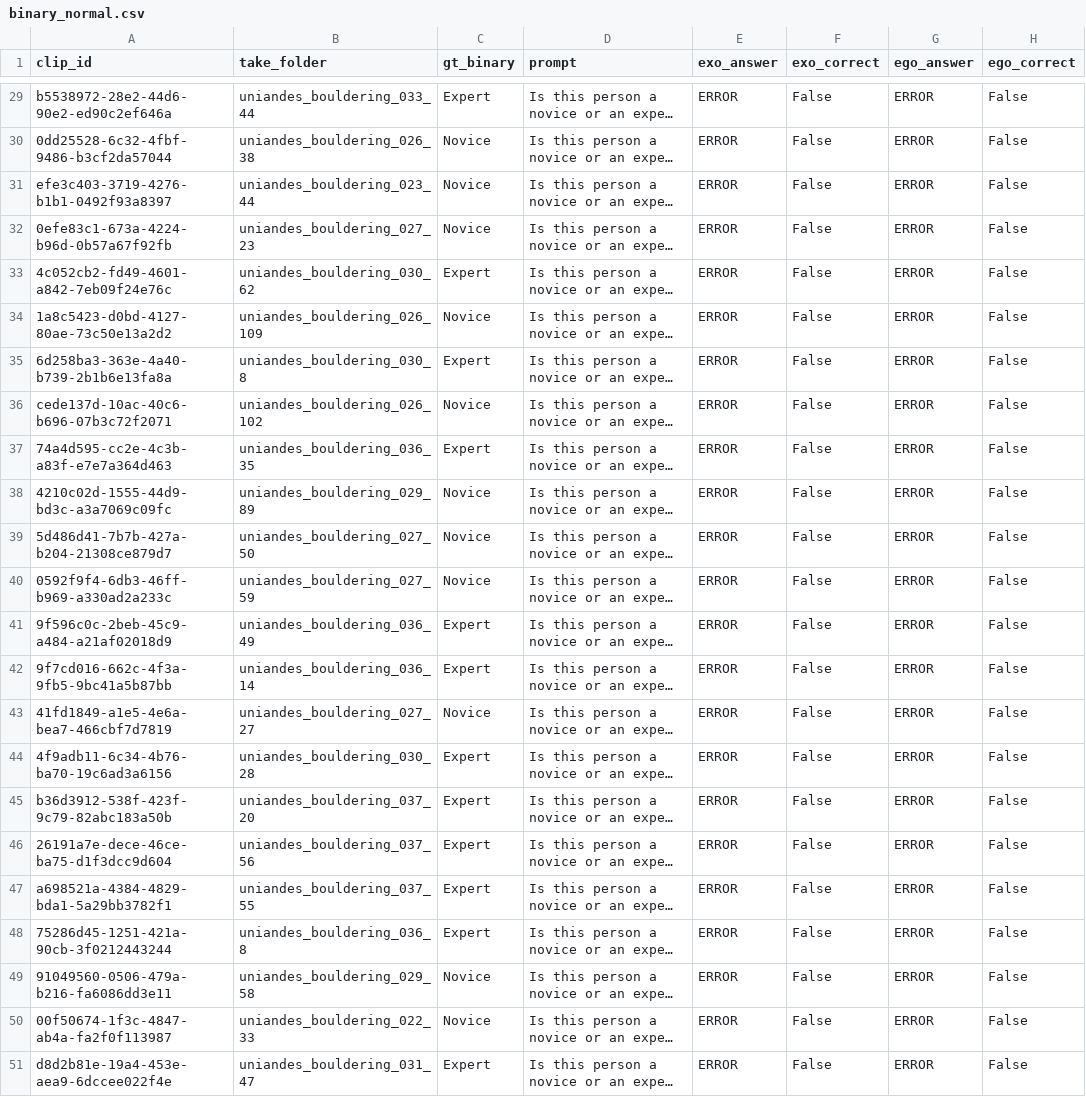
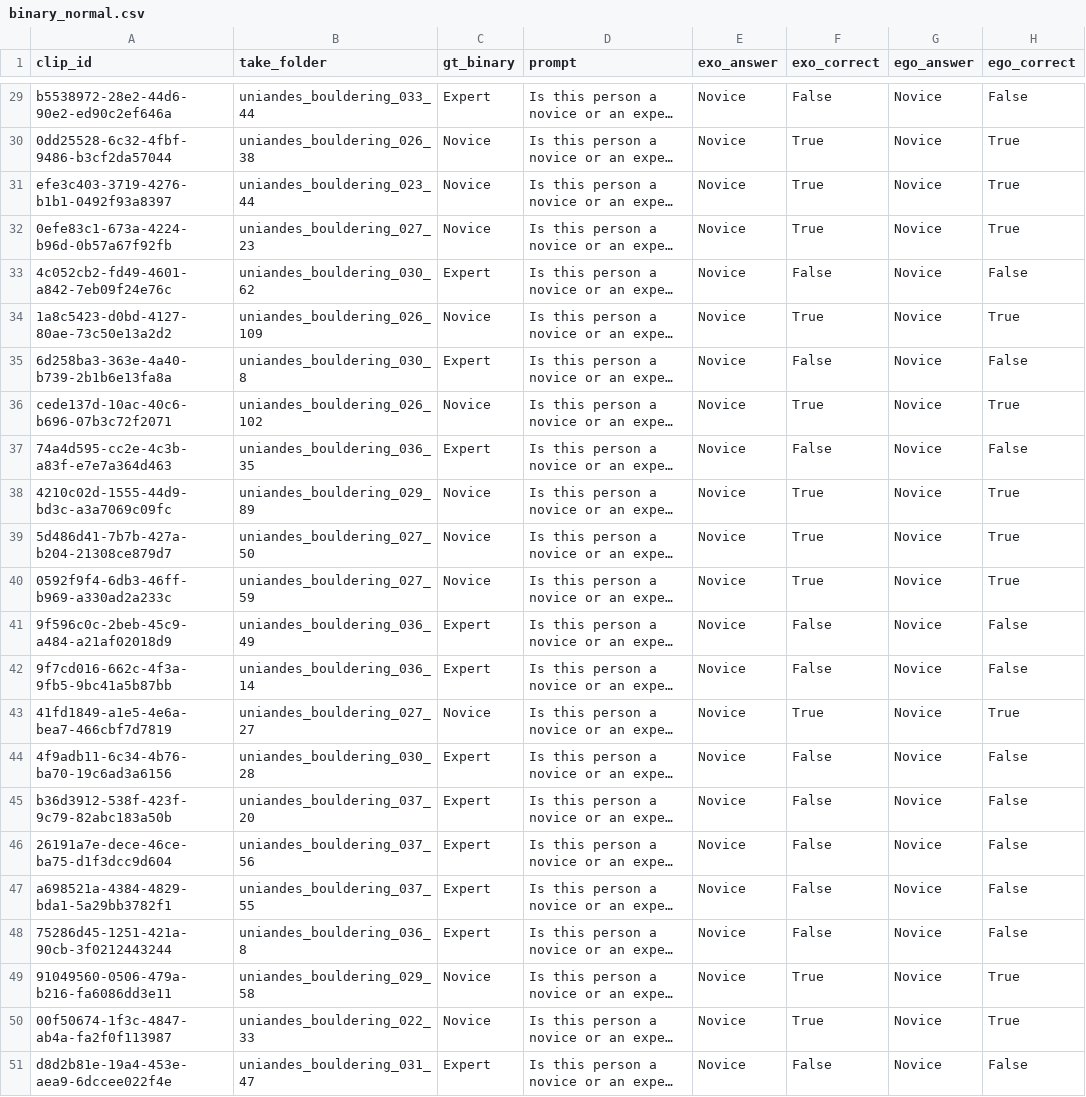
Before and after one commit to Sans532/vlm-dissertation, a CSV file: dissertation_v2/results/qwen/binary_normal.csv, drawn as a sheet; only a part is shown, gaps mark what is left out; long unchanged cells end in …; the diff covers the shown part only; the diff names each change by its address in the sheet, - before the commit and + after, or states it on an @@ line.

```diff
--- a/dissertation_v2/results/qwen/binary_normal.csv
+++ b/dissertation_v2/results/qwen/binary_normal.csv
-E29:E51 (exo_answer): ERROR
+E29:E51 (exo_answer): Novice
-G29:G51 (ego_answer): ERROR
+G29:G51 (ego_answer): Novice
-F30:F32 (exo_correct): False
+F30:F32 (exo_correct): True
-H30:H32 (ego_correct): False
+H30:H32 (ego_correct): True
-F34 (exo_correct): False
+F34 (exo_correct): True
-H34 (ego_correct): False
+H34 (ego_correct): True
-F36 (exo_correct): False
+F36 (exo_correct): True
-H36 (ego_correct): False
+H36 (ego_correct): True
-F38:F40 (exo_correct): False
+F38:F40 (exo_correct): True
-H38:H40 (ego_correct): False
+H38:H40 (ego_correct): True
-F43 (exo_correct): False
+F43 (exo_correct): True
-H43 (ego_correct): False
+H43 (ego_correct): True
-F49:F50 (exo_correct): False
+F49:F50 (exo_correct): True
-H49:H50 (ego_correct): False
+H49:H50 (ego_correct): True
```
Also changed, not shown: 78 edited cells elsewhere in this file, 6 other files.
